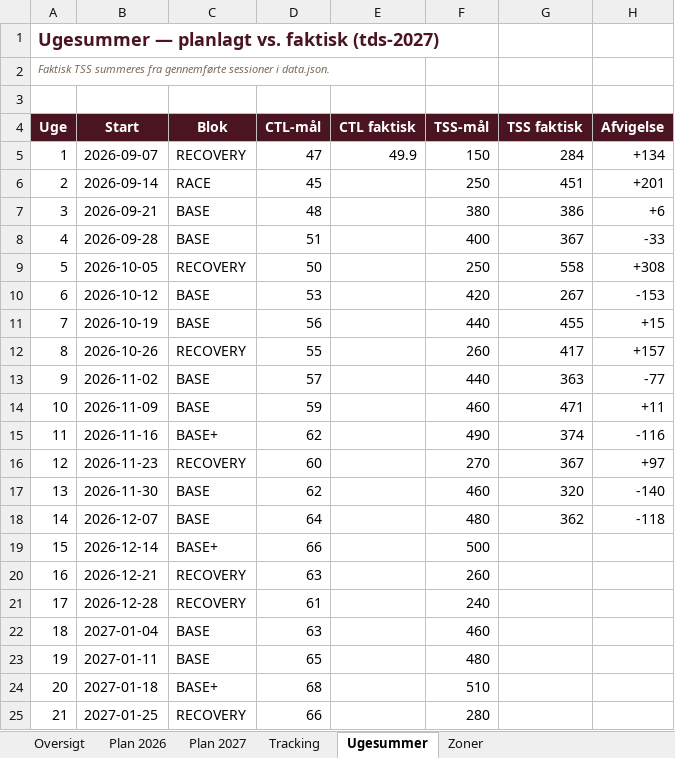
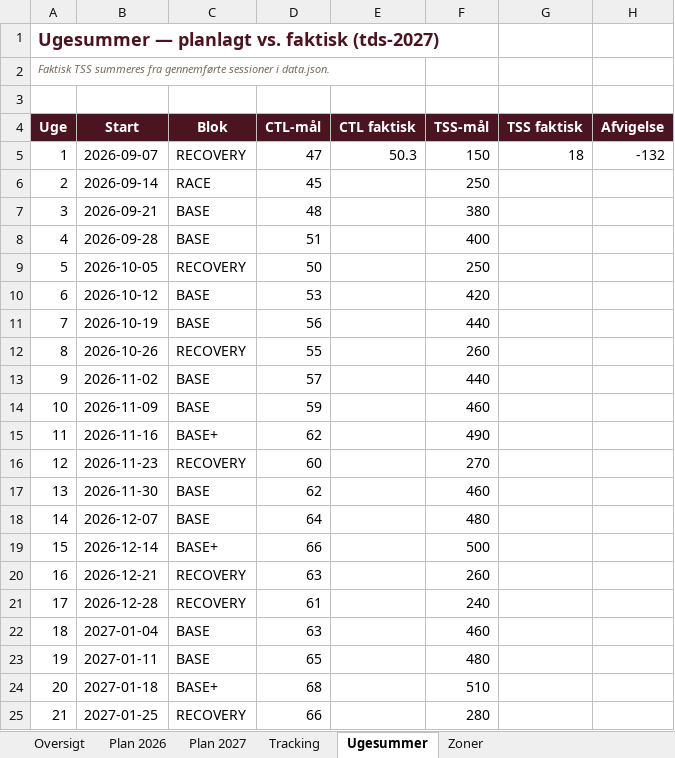
Before and after one commit to hammerbamsen/Fast-as-50, an Excel workbook: data/Fast_as_Fifty_Masterplan_2026.xlsx, sheet Ugesummer, drawn as a sheet; only a part is shown; values as stored, in another font and other column widths than the file's, no borders; the diff names each change by its address in the sheet, - before the commit and + after, or states it on an @@ line.

```diff
--- a/data/Fast_as_Fifty_Masterplan_2026.xlsx (sheet Ugesummer)
+++ b/data/Fast_as_Fifty_Masterplan_2026.xlsx (sheet Ugesummer)
-E5 (CTL faktisk): 49.9
+E5 (CTL faktisk): 50.3
-G5 (TSS faktisk): 284
+G5 (TSS faktisk): 18
-H5 (Afvigelse): +134
+H5 (Afvigelse): -132
-G6 (TSS faktisk): 451
+G6 (TSS faktisk): (empty)
-H6 (Afvigelse): +201
+H6 (Afvigelse): (empty)
-G7 (TSS faktisk): 386
+G7 (TSS faktisk): (empty)
-H7 (Afvigelse): +6
+H7 (Afvigelse): (empty)
-G8 (TSS faktisk): 367
+G8 (TSS faktisk): (empty)
-H8 (Afvigelse): -33
+H8 (Afvigelse): (empty)
-G9 (TSS faktisk): 558
+G9 (TSS faktisk): (empty)
-H9 (Afvigelse): +308
+H9 (Afvigelse): (empty)
-G10 (TSS faktisk): 267
+G10 (TSS faktisk): (empty)
-H10 (Afvigelse): -153
+H10 (Afvigelse): (empty)
-G11 (TSS faktisk): 455
+G11 (TSS faktisk): (empty)
-H11 (Afvigelse): +15
+H11 (Afvigelse): (empty)
-G12 (TSS faktisk): 417
+G12 (TSS faktisk): (empty)
-H12 (Afvigelse): +157
+H12 (Afvigelse): (empty)
-G13 (TSS faktisk): 363
+G13 (TSS faktisk): (empty)
-H13 (Afvigelse): -77
+H13 (Afvigelse): (empty)
-G14 (TSS faktisk): 471
+G14 (TSS faktisk): (empty)
-H14 (Afvigelse): +11
+H14 (Afvigelse): (empty)
-G15 (TSS faktisk): 374
+G15 (TSS faktisk): (empty)
-H15 (Afvigelse): -116
+H15 (Afvigelse): (empty)
-G16 (TSS faktisk): 367
+G16 (TSS faktisk): (empty)
-H16 (Afvigelse): +97
+H16 (Afvigelse): (empty)
-G17 (TSS faktisk): 320
+G17 (TSS faktisk): (empty)
-H17 (Afvigelse): -140
+H17 (Afvigelse): (empty)
-G18 (TSS faktisk): 362
+G18 (TSS faktisk): (empty)
-H18 (Afvigelse): -118
+H18 (Afvigelse): (empty)
```
Also changed, not shown: sheet Oversigt, sheet Plan 2027, sheet Tracking, 1 other file.
